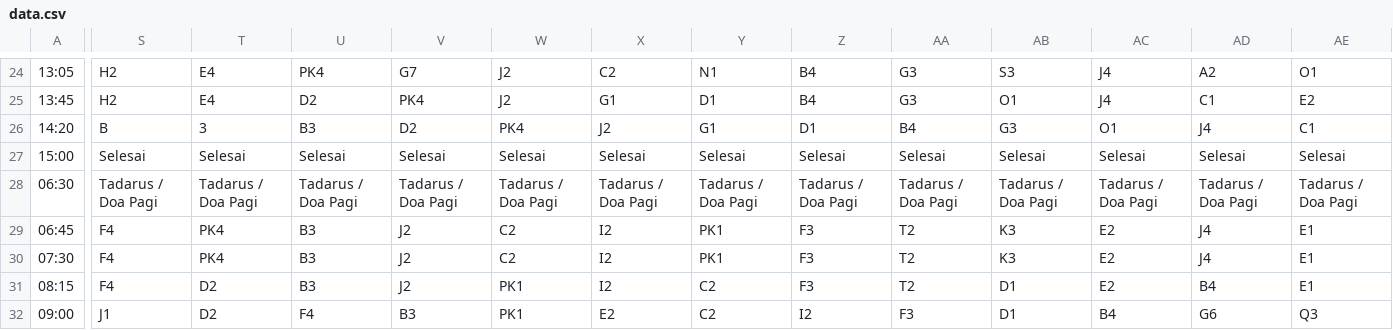
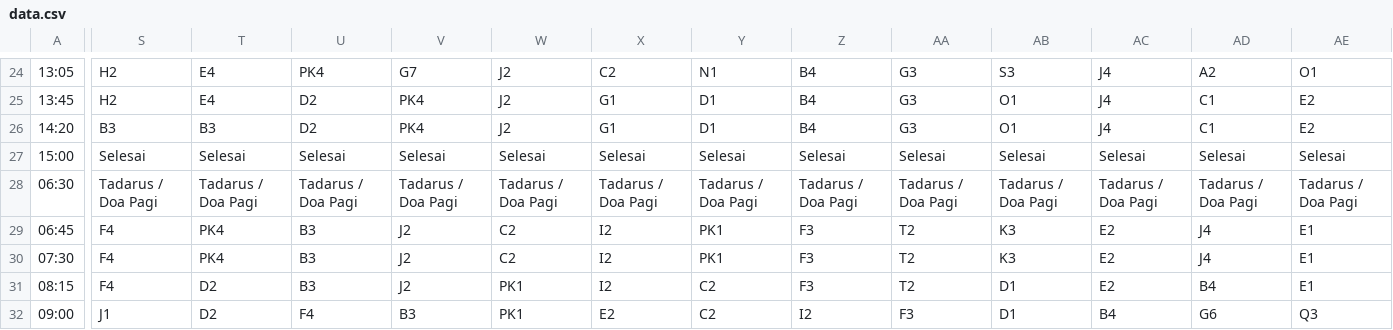
Before and after one commit to velolib/8sched, a CSV file: public/data.csv, drawn as a sheet; only a part is shown, gaps mark what is left out; the diff covers the shown part only; the diff names each change by its address in the sheet, - before the commit and + after, or states it on an @@ line.

Commit message:
Fix typo

```diff
--- a/public/data.csv
+++ b/public/data.csv
-S26: B
+S26: B3
-T26: 3
+T26: B3
-U26: B3
+U26: D2
-V26: D2
+V26: PK4
-W26: PK4
+W26: J2
-X26: J2
+X26: G1
-Y26: G1
+Y26: D1
-Z26: D1
+Z26: B4
-AA26: B4
+AA26: G3
-AB26: G3
+AB26: O1
-AC26: O1
+AC26: J4
-AD26: J4
+AD26: C1
-AE26: C1
+AE26: E2
```
Also changed, not shown: 2 edited cells elsewhere in this file.
